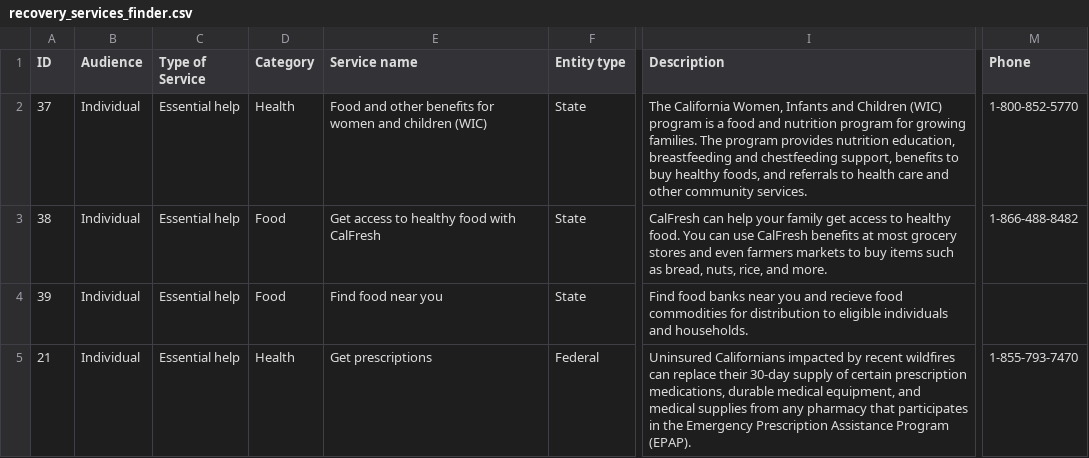
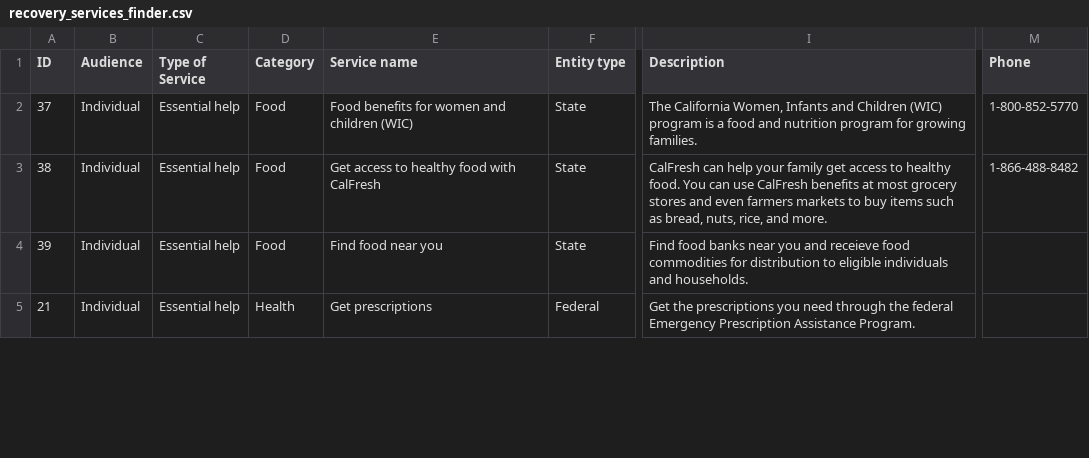
Before and after one commit to Office-of-Digital-Services/cagovportal, a CSV file: src/_data/lafires/recovery_services_finder.csv, drawn as a sheet; only a part is shown, gaps mark what is left out; the diff covers the shown part only; the diff names each change by its address in the sheet, - before the commit and + after, or states it on an @@ line.

Commit message:
Update service finder csv

```diff
--- a/src/_data/lafires/recovery_services_finder.csv
+++ b/src/_data/lafires/recovery_services_finder.csv
-D2 (Category): Health
+D2 (Category): Food
-E2 (Service name): Food and other benefits for…
+E2 (Service name): Food benefits for…
-I2 (Description): …growing families. The program provides nutrition education, breastfeeding and chestfeeding support, benefits to buy healthy foods, and referrals to health care and other community services.
+I2 (Description): …growing families.
-I4 (Description): …you and recieve food commodities…
+I4 (Description): …you and receieve food commodities…
-I5 (Description): Uninsured Californians impacted by recent wildfires can replace their 30-day supply of certain prescription medications, durable medical equipment, and medical supplies from any pharmacy that participates in the Emergency Prescription Assistance Program (EPAP).
+I5 (Description): Get the prescriptions you need through the federal Emergency Prescription Assistance Program.
-M5 (Phone): 1-855-793-7470
+M5 (Phone): (empty)
```
Also changed, not shown: 10 added rows, 2 removed rows and 36 edited cells elsewhere in this file.
